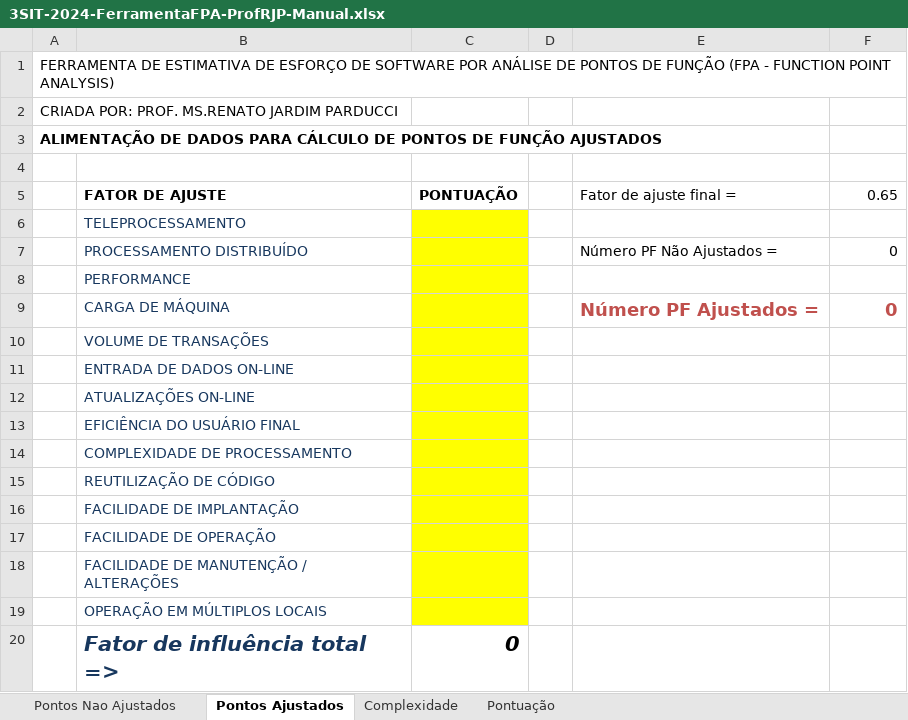
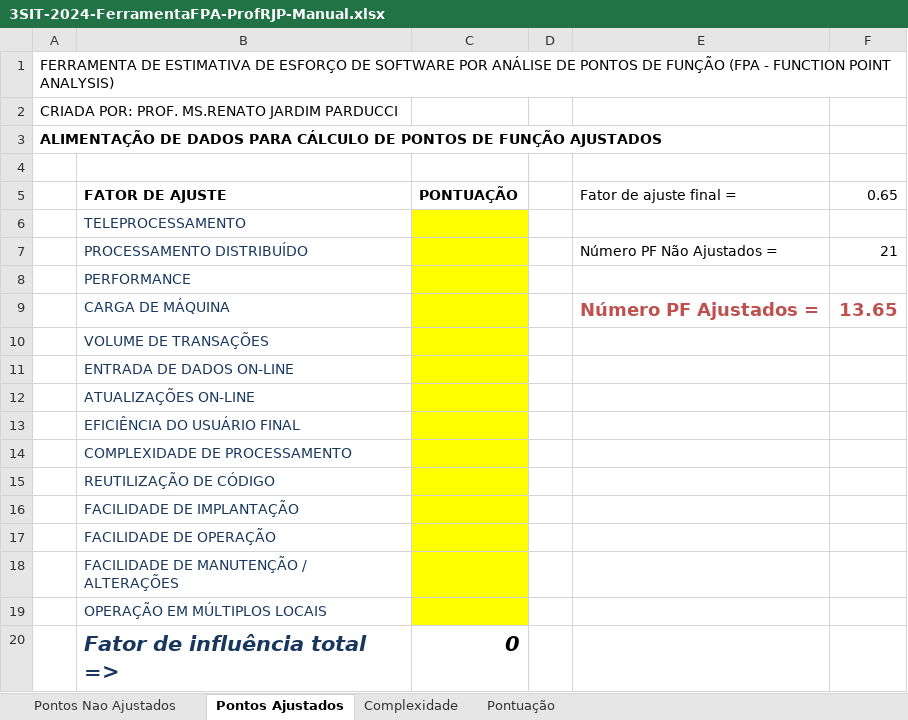
Before and after one commit to Thouser12/FPA, an Excel workbook: 3SIT-2024-FerramentaFPA-ProfRJP-Manual.xlsx, sheet Pontos Ajustados, drawn as a sheet; values as stored, in another font and other column widths than the file's, no borders; the diff names each change by its address in the sheet, - before the commit and + after, or states it on an @@ line.

```diff
--- a/3SIT-2024-FerramentaFPA-ProfRJP-Manual.xlsx (sheet Pontos Ajustados)
+++ b/3SIT-2024-FerramentaFPA-ProfRJP-Manual.xlsx (sheet Pontos Ajustados)
-F7 (0.65): 0
+F7 (0.65): 21
-F9 (0.65): 0
+F9 (0.65): 13.65
```
Also changed, not shown: sheet Pontos Nao Ajustados.
